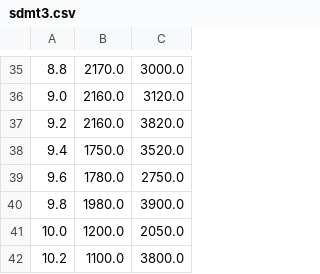
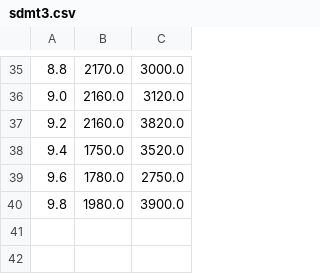
Before and after one commit to damianmatusik96/SoilIdentificationSystem, a CSV file: app/IndentificationSystem/data/files/sdmt3.csv, drawn as a sheet; only a part is shown, gaps mark what is left out; the diff names each change by its address in the sheet, - before the commit and + after, or states it on an @@ line.

```diff
--- a/app/IndentificationSystem/data/files/sdmt3.csv
+++ b/app/IndentificationSystem/data/files/sdmt3.csv
-row 41: 10.0 | 1200.0 | 2050.0
-row 42: 10.2 | 1100.0 | 3800.0
```
Also changed, not shown: 5 other files.
